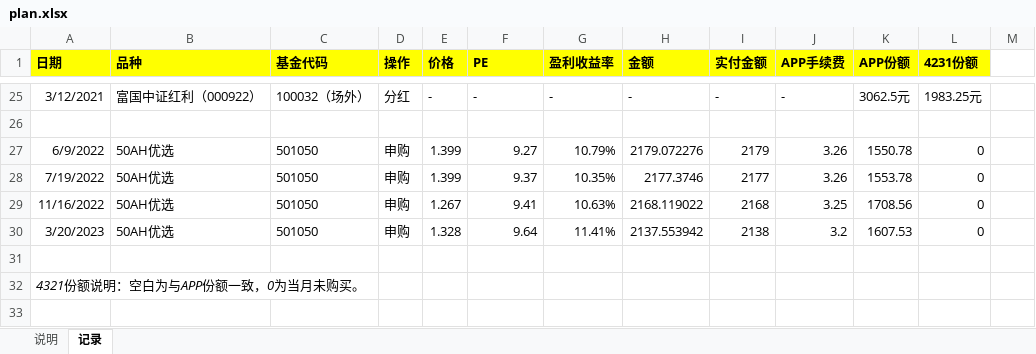
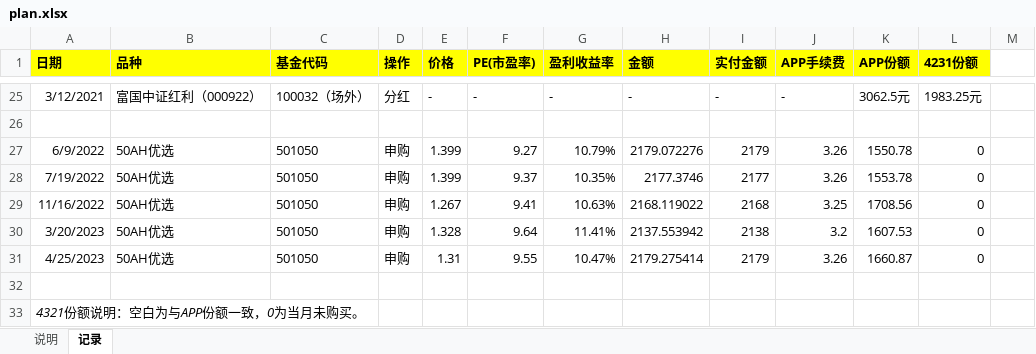
Before and after one commit to linlfx/me, an Excel workbook: money/plan.xlsx, sheet 记录, drawn as a sheet; only a part is shown, gaps mark what is left out; values as stored, in another font and other column widths than the file's, no borders; the diff names each change by its address in the sheet, - before the commit and + after, or states it on an @@ line.

Commit message:
update

```diff
--- a/money/plan.xlsx (sheet 记录)
+++ b/money/plan.xlsx (sheet 记录)
-F1: PE
+F1: PE(市盈率)
+row 31: 4/25/2023 | 50AH优选 | 501050 | 申购 | 1.31 | 9.55 | 10.47% | 2179.275414 | 2179 | 3.26 | 1660.87 | 0
```
